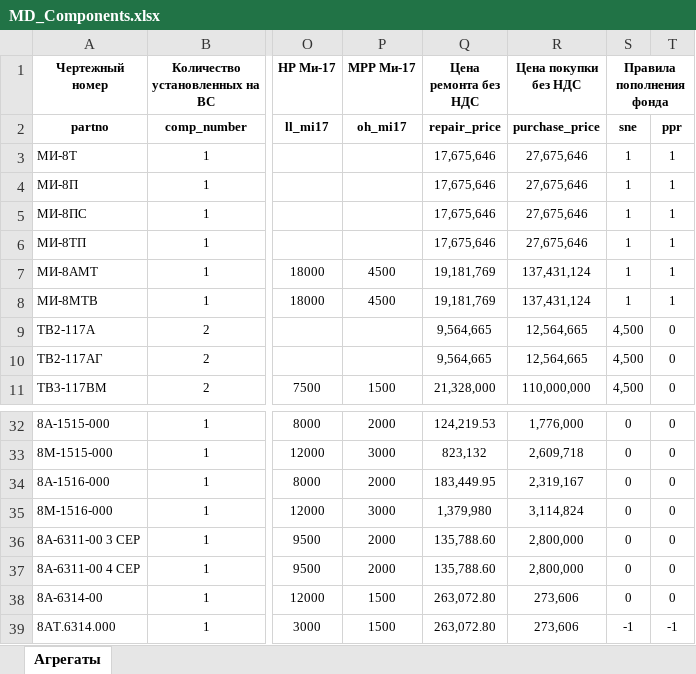
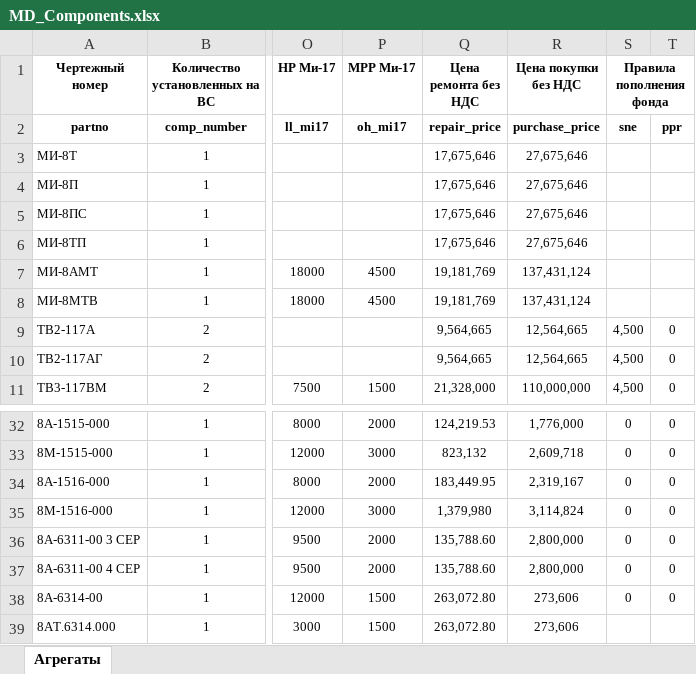
Before and after one commit to albud1978/Helicomponents, an Excel workbook: data_input/master_data/MD_Сomponents.xlsx, sheet Агрегаты, drawn as a sheet; only a part is shown, gaps mark what is left out; values as stored, in another font and other column widths than the file's, no borders; the diff names each change by its address in the sheet, - before the commit and + after, or states it on an @@ line.

```diff
--- a/data_input/master_data/MD_Сomponents.xlsx (sheet Агрегаты)
+++ b/data_input/master_data/MD_Сomponents.xlsx (sheet Агрегаты)
-S3:S8 (Правила пополнения фонда): 1
+S3:S8 (Правила пополнения фонда): (empty)
-T3:T8: 1
+T3:T8: (empty)
-S39 (Правила пополнения фонда): -1
+S39 (Правила пополнения фонда): (empty)
-T39: -1
+T39: (empty)
```
Also changed, not shown: data_input/source_data/Status_Overhaul.xlsx, 25 other files.
